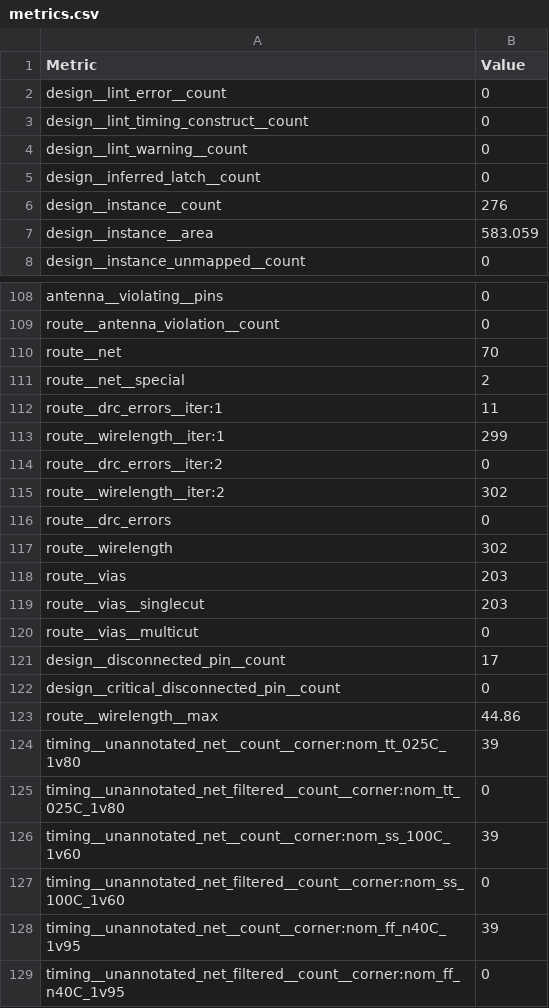
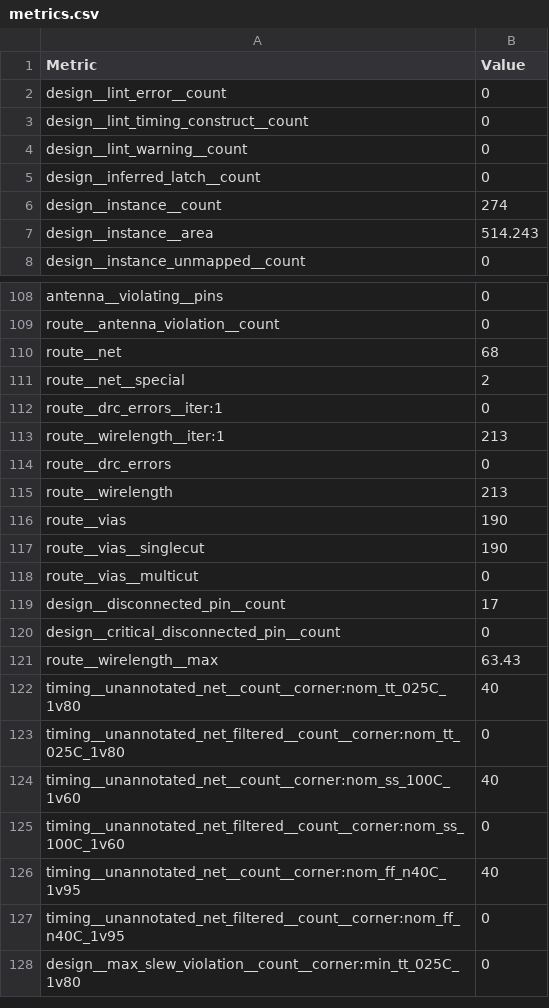
Before and after one commit to TinyTapeout/tinytapeout-08, a CSV file: projects/tt_um_wokwi_407306064811090945/stats/metrics.csv, drawn as a sheet; only a part is shown, gaps mark what is left out; the shorter side is filled out with more unchanged rows; the diff covers the shown part only.

```diff
--- a/projects/tt_um_wokwi_407306064811090945/stats/metrics.csv
+++ b/projects/tt_um_wokwi_407306064811090945/stats/metrics.csv
@@ -5,4 +5,4 @@ design__lint_warning__count,0
 design__inferred_latch__count,0
-design__instance__count,276
-design__instance__area,583.059
+design__instance__count,274
+design__instance__area,514.243
 design__instance_unmapped__count,0
@@ -109,12 +109,10 @@ antenna__violating__pins,0
 route__antenna_violation__count,0
-route__net,70
+route__net,68
 route__net__special,2
-route__drc_errors__iter:1,11
-route__wirelength__iter:1,299
-route__drc_errors__iter:2,0
-route__wirelength__iter:2,302
+route__drc_errors__iter:1,0
+route__wirelength__iter:1,213
 route__drc_errors,0
-route__wirelength,302
-route__vias,203
-route__vias__singlecut,203
+route__wirelength,213
+route__vias,190
+route__vias__singlecut,190
 route__vias__multicut,0
@@ -122,8 +120,8 @@ design__disconnected_pin__count,17
 design__critical_disconnected_pin__count,0
-route__wirelength__max,44.86
-timing__unannotated_net__count__corner:nom_tt_025C_1v80,39
+route__wirelength__max,63.43
+timing__unannotated_net__count__corner:nom_tt_025C_1v80,40
 timing__unannotated_net_filtered__count__corner:nom_tt_025C_1v80,0
-timing__unannotated_net__count__corner:nom_ss_100C_1v60,39
+timing__unannotated_net__count__corner:nom_ss_100C_1v60,40
 timing__unannotated_net_filtered__count__corner:nom_ss_100C_1v60,0
-timing__unannotated_net__count__corner:nom_ff_n40C_1v95,39
+timing__unannotated_net__count__corner:nom_ff_n40C_1v95,40
 timing__unannotated_net_filtered__count__corner:nom_ff_n40C_1v95,0
```
Also changed, not shown: 43 edited cells elsewhere in this file, 5 other files.
